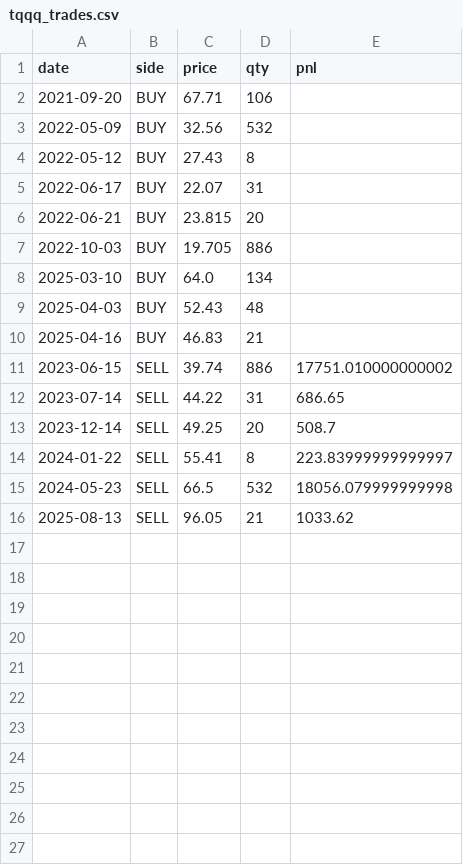
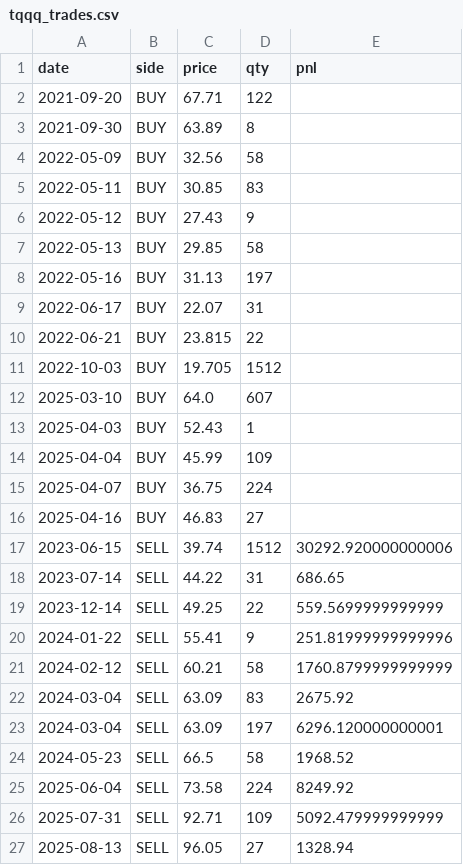
Before and after one commit to yudonglu1136/Covered_Call_Backtest, a CSV file: output/hedged_strategy/tqqq_trades.csv, drawn as a sheet.

```diff
--- a/output/hedged_strategy/tqqq_trades.csv
+++ b/output/hedged_strategy/tqqq_trades.csv
@@ -1,16 +1,27 @@
 date,side,price,qty,pnl
-2021-09-20,BUY,67.71,106,
-2022-05-09,BUY,32.56,532,
-2022-05-12,BUY,27.43,8,
+2021-09-20,BUY,67.71,122,
+2021-09-30,BUY,63.89,8,
+2022-05-09,BUY,32.56,58,
+2022-05-11,BUY,30.85,83,
+2022-05-12,BUY,27.43,9,
+2022-05-13,BUY,29.85,58,
+2022-05-16,BUY,31.13,197,
 2022-06-17,BUY,22.07,31,
-2022-06-21,BUY,23.815,20,
-2022-10-03,BUY,19.705,886,
-2025-03-10,BUY,64.0,134,
-2025-04-03,BUY,52.43,48,
-2025-04-16,BUY,46.83,21,
-2023-06-15,SELL,39.74,886,17751.010000000002
+2022-06-21,BUY,23.815,22,
+2022-10-03,BUY,19.705,1512,
+2025-03-10,BUY,64.0,607,
+2025-04-03,BUY,52.43,1,
+2025-04-04,BUY,45.99,109,
+2025-04-07,BUY,36.75,224,
+2025-04-16,BUY,46.83,27,
+2023-06-15,SELL,39.74,1512,30292.920000000006
 2023-07-14,SELL,44.22,31,686.65
-2023-12-14,SELL,49.25,20,508.7
-2024-01-22,SELL,55.41,8,223.83999999999997
-2024-05-23,SELL,66.5,532,18056.079999999998
-2025-08-13,SELL,96.05,21,1033.62
+2023-12-14,SELL,49.25,22,559.5699999999999
+2024-01-22,SELL,55.41,9,251.81999999999996
+2024-02-12,SELL,60.21,58,1760.8799999999999
+2024-03-04,SELL,63.09,83,2675.92
+2024-03-04,SELL,63.09,197,6296.120000000001
+2024-05-23,SELL,66.5,58,1968.52
+2025-06-04,SELL,73.58,224,8249.92
+2025-07-31,SELL,92.71,109,5092.479999999999
+2025-08-13,SELL,96.05,27,1328.94
```
Also changed, not shown: output/hedged_strategy/equity_curves.csv, 11 other files.
